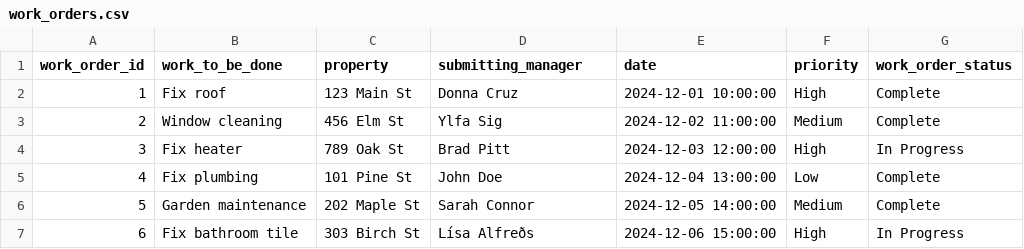
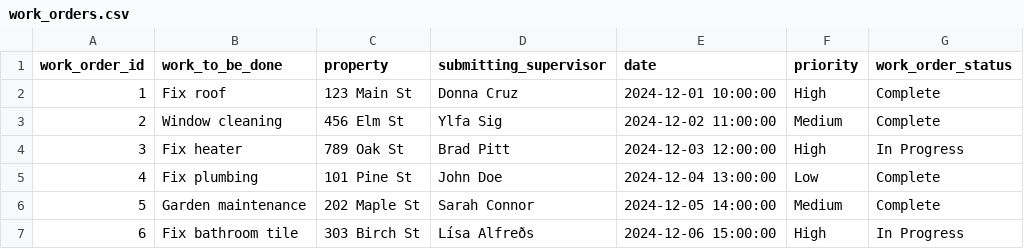
Before and after one commit to donnac94/verklegt3-HR24, a CSV file: Files/work_orders.csv, drawn as a sheet.

Commit message:
Changed work order files to be consistent.

```diff
--- a/Files/work_orders.csv
+++ b/Files/work_orders.csv
@@ -1,2 +1,2 @@
-work_order_id,work_to_be_done,property,submitting_manager,date,priority,work_order_status
+work_order_id,work_to_be_done,property,submitting_supervisor,date,priority,work_order_status
 1,Fix roof,123 Main St,Donna Cruz,2024-12-01 10:00:00,High,Complete
```
Also changed, not shown: 5 other files.
